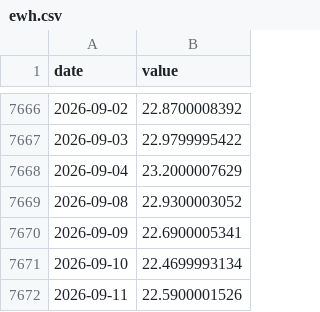
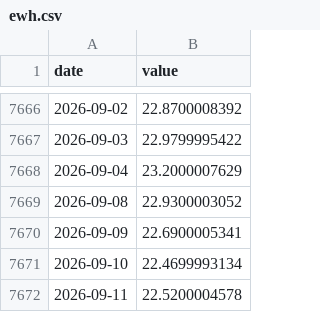
Before and after one commit to Kacaw/TAIEXtoVT, a CSV file: data/ewh.csv, drawn as a sheet; only a part is shown, gaps mark what is left out.

```diff
--- a/data/ewh.csv
+++ b/data/ewh.csv
@@ -7671,2 +7671,2 @@ date,value
 2026-09-10,22.4699993134
-2026-09-11,22.5900001526
+2026-09-11,22.5200004578
```
Also changed, not shown: data/ewj.csv, data/ews.csv, 3 other files.
